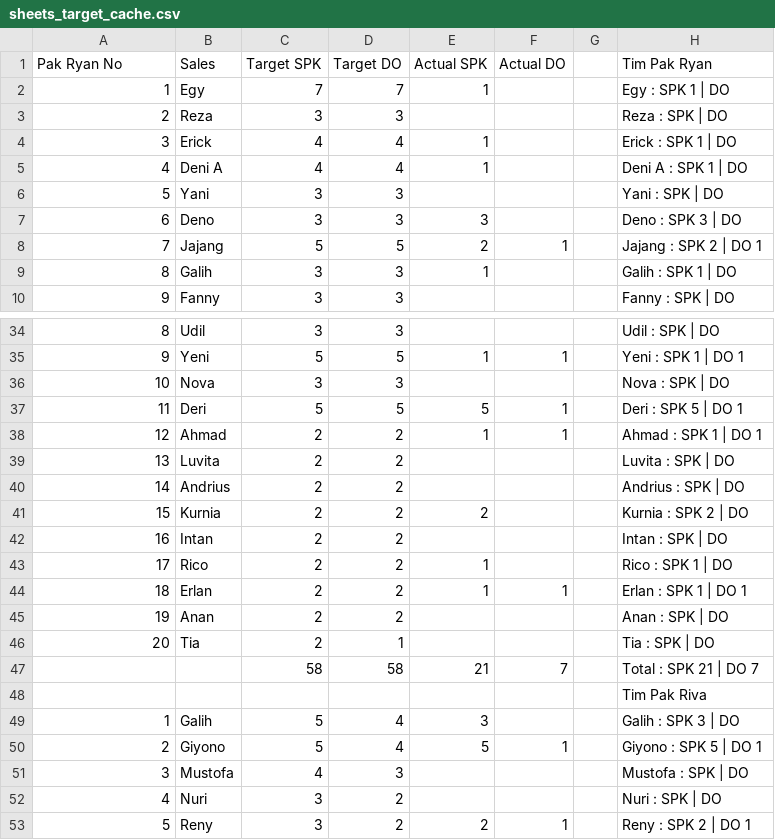
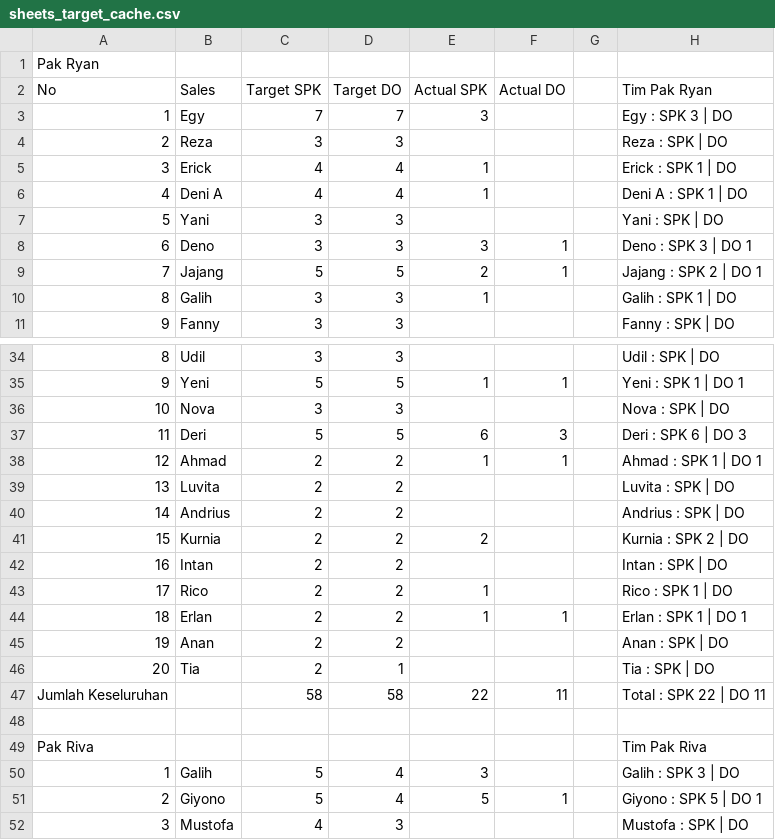
Before and after one commit to IbanYeager/sales-force, a CSV file: storage/sheets_target_cache.csv, drawn as a sheet; only a part is shown, gaps mark what is left out; the shorter side is filled out with more unchanged rows; the diff covers the shown part only.

```diff
--- a/storage/sheets_target_cache.csv
+++ b/storage/sheets_target_cache.csv
@@ -1,2 +1,3 @@
-"Pak Ryan No","Sales","Target SPK","Target DO","Actual SPK","Actual DO","","Tim Pak Ryan","","","","","",""
-"1","Egy","7","7","1","","","Egy : SPK 1 | DO ","","","","","",""
+Pak Ryan,,,,,,,
+No,Sales,Target SPK,Target DO,Actual SPK,Actual DO,,Tim Pak Ryan
+1,Egy,7,7,3,,,Egy : SPK 3 | DO
@@ -7 +8 @@
-"6","Deno","3","3","3","","","Deno : SPK 3 | DO ","","","","","",""
+6,Deno,3,3,3,1,,Deno : SPK 3 | DO 1
@@ -37 +37 @@
-"11","Deri","5","5","5","1","","Deri : SPK 5 | DO 1","","","","","",""
+11,Deri,5,5,6,3,,Deri : SPK 6 | DO 3
@@ -47,2 +47,3 @@
-"","","58","58","21","7","","Total : SPK 21 | DO 7","","","","","",""
-"","","","","","","","Tim Pak Riva","","","","","",""
+Jumlah Keseluruhan,,58,58,22,11,,Total : SPK 22 | DO 11
+,,,,,,,
+Pak Riva,,,,,,,Tim Pak Riva
```
Also changed, not shown: 11 added rows, 3 removed rows and 12 edited cells elsewhere in this file, 14 other files.
